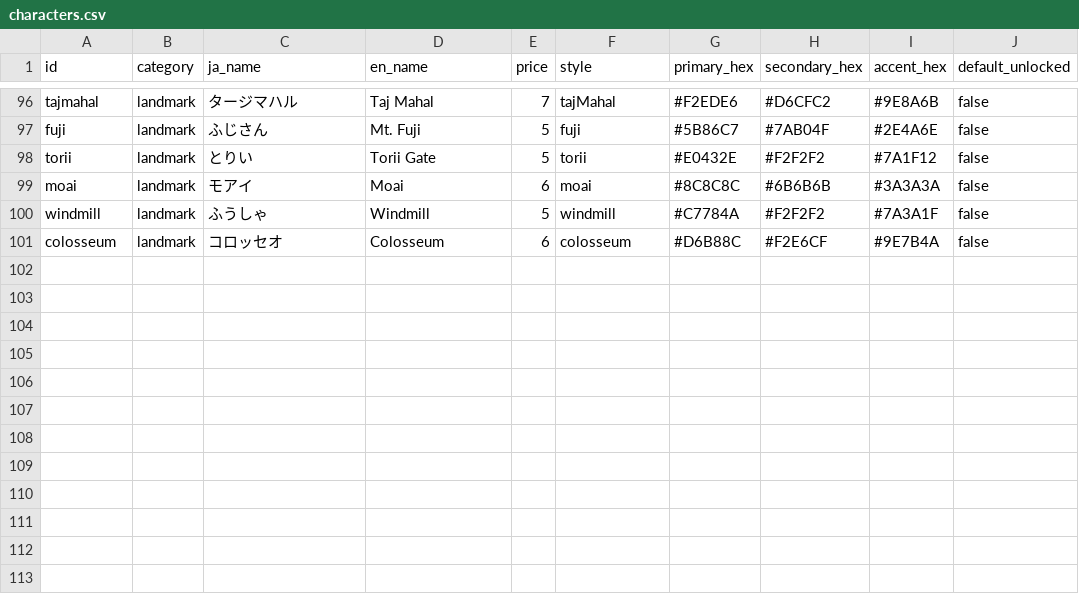
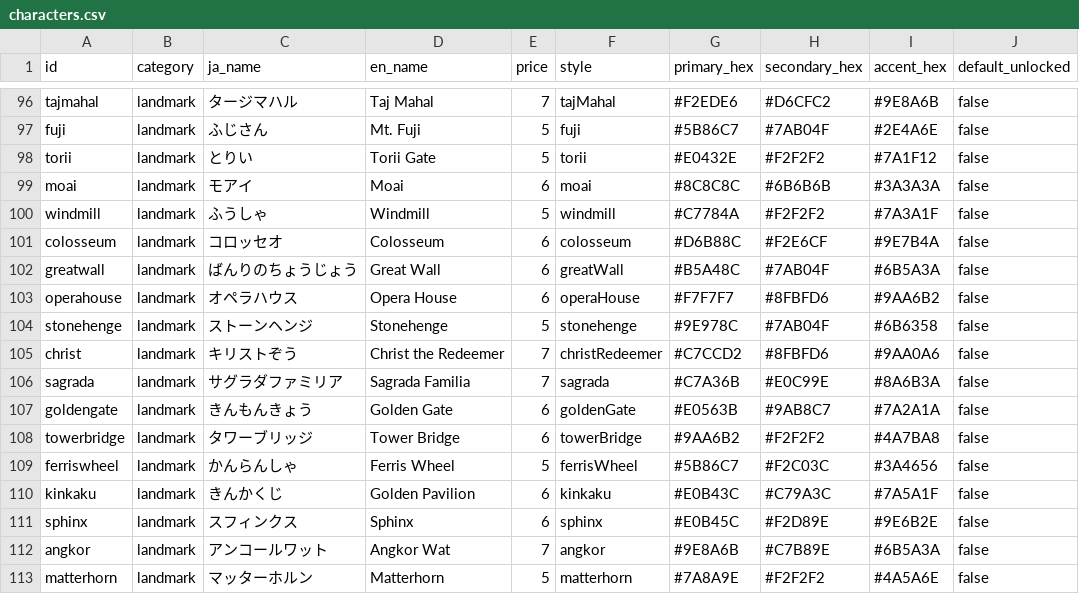
Before and after one commit to yuta090/spelling, a CSV file: scripts/characters.csv, drawn as a sheet; only a part is shown, gaps mark what is left out.

```diff
--- a/scripts/characters.csv
+++ b/scripts/characters.csv
@@ -101 +101,13 @@ windmill,landmark,ふうしゃ,Windmill,5,windmill,#C7784A,#F2F2F2,#7A3A1F,false
 colosseum,landmark,コロッセオ,Colosseum,6,colosseum,#D6B88C,#F2E6CF,#9E7B4A,false
+greatwall,landmark,ばんりのちょうじょう,Great Wall,6,greatWall,#B5A48C,#7AB04F,#6B5A3A,false
+operahouse,landmark,オペラハウス,Opera House,6,operaHouse,#F7F7F7,#8FBFD6,#9AA6B2,false
+stonehenge,landmark,ストーンヘンジ,Stonehenge,5,stonehenge,#9E978C,#7AB04F,#6B6358,false
+christ,landmark,キリストぞう,Christ the Redeemer,7,christRedeemer,#C7CCD2,#8FBFD6,#9AA0A6,false
+sagrada,landmark,サグラダファミリア,Sagrada Familia,7,sagrada,#C7A36B,#E0C99E,#8A6B3A,false
+goldengate,landmark,きんもんきょう,Golden Gate,6,goldenGate,#E0563B,#9AB8C7,#7A2A1A,false
+towerbridge,landmark,タワーブリッジ,Tower Bridge,6,towerBridge,#9AA6B2,#F2F2F2,#4A7BA8,false
+ferriswheel,landmark,かんらんしゃ,Ferris Wheel,5,ferrisWheel,#5B86C7,#F2C03C,#3A4656,false
+kinkaku,landmark,きんかくじ,Golden Pavilion,6,kinkaku,#E0B43C,#C79A3C,#7A5A1F,false
+sphinx,landmark,スフィンクス,Sphinx,6,sphinx,#E0B45C,#F2D89E,#9E6B2E,false
+angkor,landmark,アンコールワット,Angkor Wat,7,angkor,#9E8A6B,#C7B89E,#6B5A3A,false
+matterhorn,landmark,マッターホルン,Matterhorn,5,matterhorn,#7A8A9E,#F2F2F2,#4A5A6E,false
```
Also changed, not shown: 2 other files.
